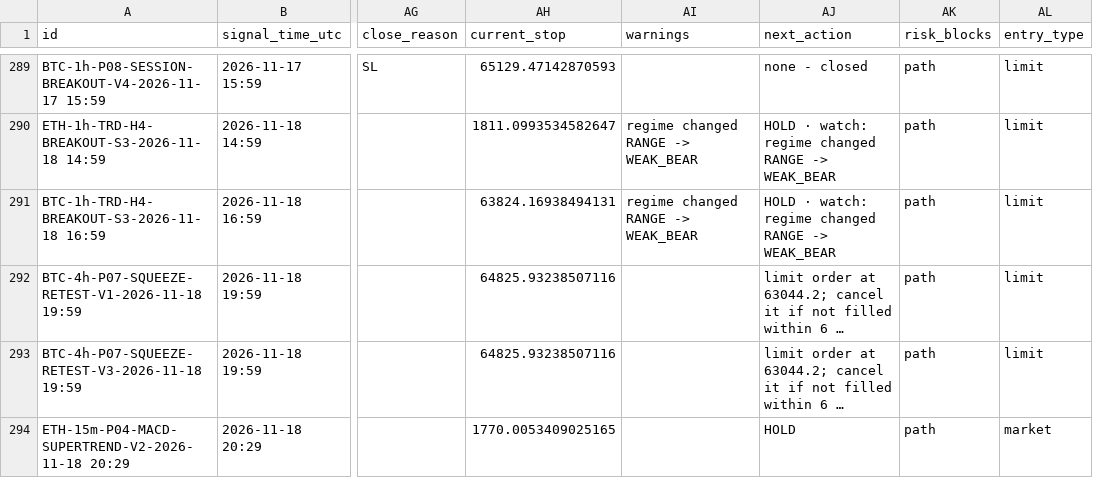
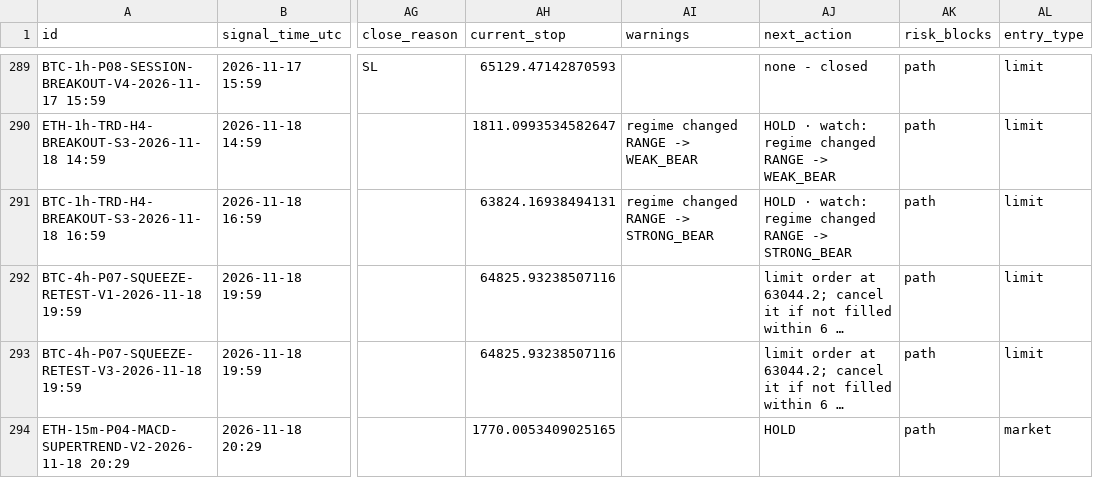
Before and after one commit to mayastraglobal-ui/crypto-signal-agent, a CSV file: reports/signals_log.csv, drawn as a sheet; only a part is shown, gaps mark what is left out; long unchanged cells end in …; the diff names each change by its address in the sheet, - before the commit and + after, or states it on an @@ line.

```diff
--- a/reports/signals_log.csv
+++ b/reports/signals_log.csv
-AI291 (warnings): regime changed RANGE -> WEAK_BEAR
+AI291 (warnings): regime changed RANGE -> STRONG_BEAR
-AJ291 (next_action): …RANGE -> WEAK_BEAR
+AJ291 (next_action): …RANGE -> STRONG_BEAR
```
Also changed, not shown: reports/strategy_scoreboard.csv, 20 other files.
